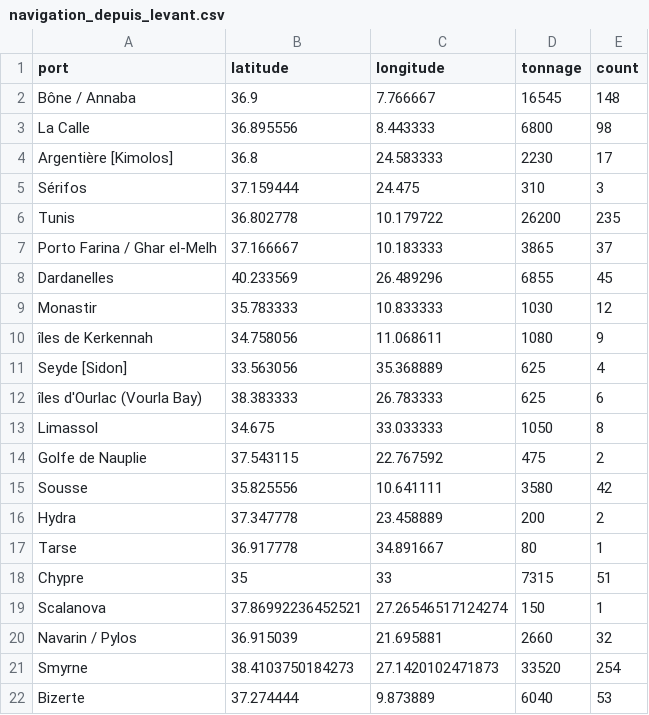
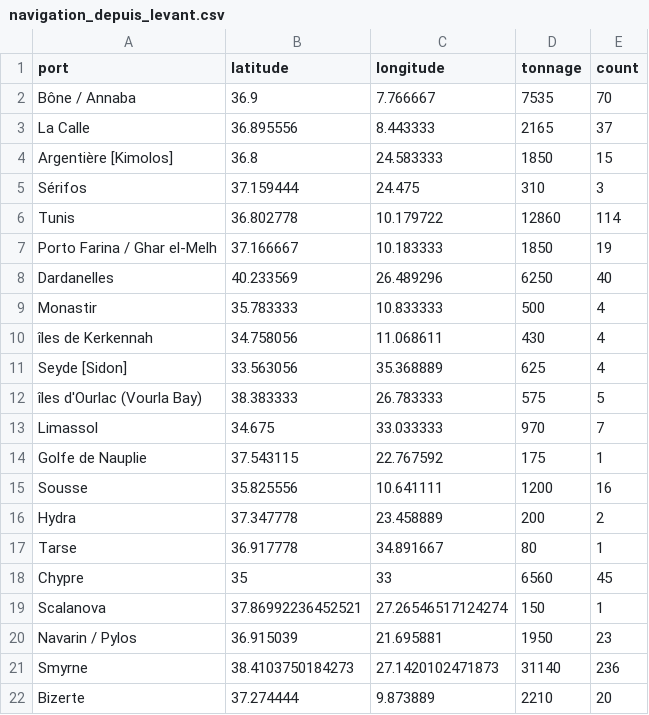
Before and after one commit to medialab/portic-storymaps-2023, a CSV file: data/navigation_depuis_levant.csv, drawn as a sheet; only a part is shown; the diff covers the shown part only.

```diff
--- a/data/navigation_depuis_levant.csv
+++ b/data/navigation_depuis_levant.csv
@@ -1,22 +1,22 @@
 port,latitude,longitude,tonnage,count
-Bône / Annaba,36.9,7.766667,16545,148
-La Calle,36.895556,8.443333,6800,98
-Argentière [Kimolos],36.8,24.583333,2230,17
+Bône / Annaba,36.9,7.766667,7535,70
+La Calle,36.895556,8.443333,2165,37
+Argentière [Kimolos],36.8,24.583333,1850,15
 Sérifos,37.159444,24.475,310,3
-Tunis,36.802778,10.179722,26200,235
-Porto Farina / Ghar el-Melh,37.166667,10.183333,3865,37
-Dardanelles,40.233569,26.489296,6855,45
-Monastir,35.783333,10.833333,1030,12
-îles  de Kerkennah,34.758056,11.068611,1080,9
+Tunis,36.802778,10.179722,12860,114
+Porto Farina / Ghar el-Melh,37.166667,10.183333,1850,19
+Dardanelles,40.233569,26.489296,6250,40
+Monastir,35.783333,10.833333,500,4
+îles  de Kerkennah,34.758056,11.068611,430,4
 Seyde [Sidon],33.563056,35.368889,625,4
-îles d'Ourlac (Vourla Bay),38.383333,26.783333,625,6
-Limassol,34.675,33.033333,1050,8
-Golfe de Nauplie,37.543115,22.767592,475,2
-Sousse,35.825556,10.641111,3580,42
+îles d'Ourlac (Vourla Bay),38.383333,26.783333,575,5
+Limassol,34.675,33.033333,970,7
+Golfe de Nauplie,37.543115,22.767592,175,1
+Sousse,35.825556,10.641111,1200,16
 Hydra,37.347778,23.458889,200,2
 Tarse,36.917778,34.891667,80,1
-Chypre,35,33,7315,51
+Chypre,35,33,6560,45
 Scalanova,37.86992236452521,27.26546517124274,150,1
-Navarin / Pylos,36.915039,21.695881,2660,32
-Smyrne,38.4103750184273,27.1420102471873,33520,254
-Bizerte,37.274444,9.873889,6040,53
+Navarin / Pylos,36.915039,21.695881,1950,23
+Smyrne,38.4103750184273,27.1420102471873,31140,236
+Bizerte,37.274444,9.873889,2210,20
```
Also changed, not shown: 10 removed rows and 112 edited cells elsewhere in this file, data/compare_french_ships_to_marseille_accross_time.csv, data/evolution-exports-levant.csv, 26 other files.
